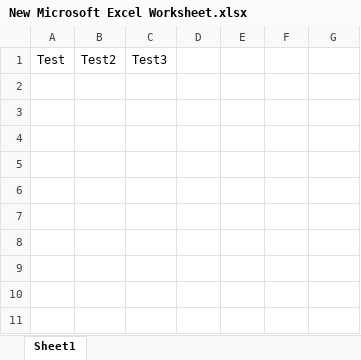
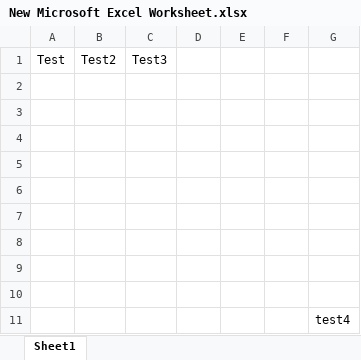
Before and after one commit to Heena110297/test-excel, an Excel workbook: New Microsoft Excel Worksheet.xlsx, sheet Sheet1, drawn as a sheet; values as stored, in another font and other column widths than the file's, no borders; the diff names each change by its address in the sheet, - before the commit and + after, or states it on an @@ line.

Commit message:
test4

```diff
--- a/New Microsoft Excel Worksheet.xlsx (sheet Sheet1)
+++ b/New Microsoft Excel Worksheet.xlsx (sheet Sheet1)
+row 2: (empty)
+row 3: (empty)
+row 4: (empty)
+row 5: (empty)
+row 6: (empty)
+row 7: (empty)
+row 8: (empty)
+row 9: (empty)
+row 10: (empty)
+row 11:  |  |  |  |  |  | test4
```
Also changed, not shown: 1 other file.
